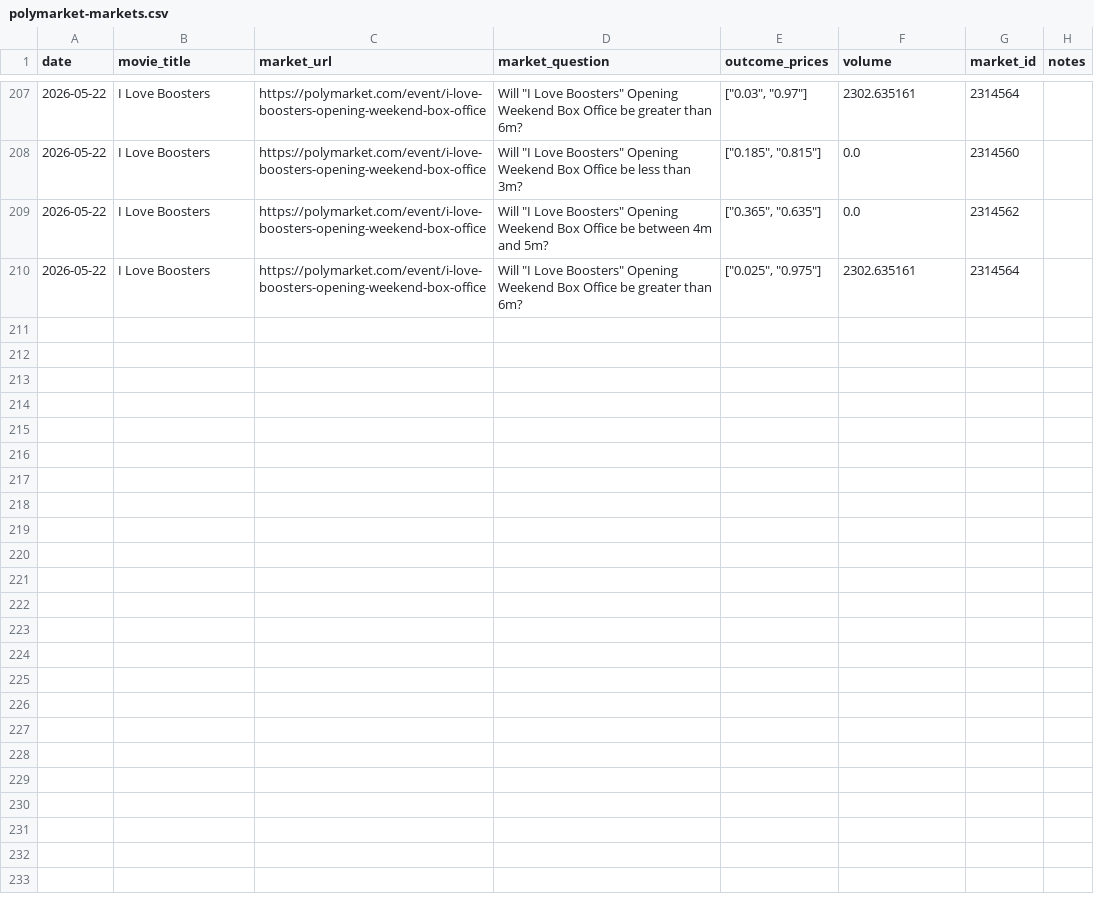
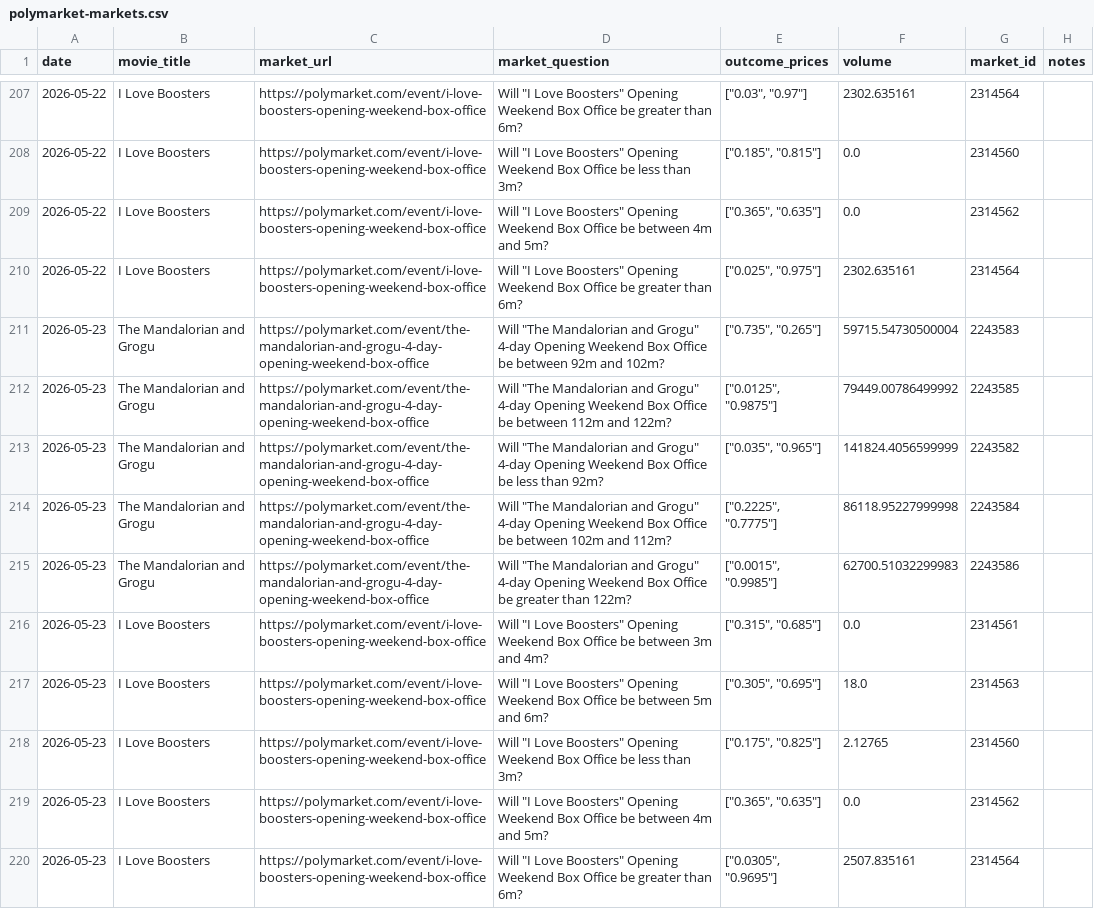
Before and after one commit to arnauddg27-svg/Theatres, a CSV file: box-office-tracker/data/polymarket-markets.csv, drawn as a sheet; only a part is shown, gaps mark what is left out; the diff names each change by its address in the sheet, - before the commit and + after, or states it on an @@ line.

```diff
--- a/box-office-tracker/data/polymarket-markets.csv
+++ b/box-office-tracker/data/polymarket-markets.csv
+row 211: 2026-05-23 | The Mandalorian and Grogu | https://polymarket.com/event/the-mandalorian-and-grogu-4-day-opening-weekend-box-office | Will "The Mandalorian and Grogu" 4-day Opening Weekend Box Office be between 92m and 102m? | ["0.735", "0.265"] | 59715.54730500004 | 2243583
+row 212: 2026-05-23 | The Mandalorian and Grogu | https://polymarket.com/event/the-mandalorian-and-grogu-4-day-opening-weekend-box-office | Will "The Mandalorian and Grogu" 4-day Opening Weekend Box Office be between 112m and 122m? | ["0.0125", "0.9875"] | 79449.00786499992 | 2243585
+row 213: 2026-05-23 | The Mandalorian and Grogu | https://polymarket.com/event/the-mandalorian-and-grogu-4-day-opening-weekend-box-office | Will "The Mandalorian and Grogu" 4-day Opening Weekend Box Office be less than 92m? | ["0.035", "0.965"] | 141824.4056599999 | 2243582
+row 214: 2026-05-23 | The Mandalorian and Grogu | https://polymarket.com/event/the-mandalorian-and-grogu-4-day-opening-weekend-box-office | Will "The Mandalorian and Grogu" 4-day Opening Weekend Box Office be between 102m and 112m? | ["0.2225", "0.7775"] | 86118.95227999998 | 2243584
+row 215: 2026-05-23 | The Mandalorian and Grogu | https://polymarket.com/event/the-mandalorian-and-grogu-4-day-opening-weekend-box-office | Will "The Mandalorian and Grogu" 4-day Opening Weekend Box Office be greater than 122m? | ["0.0015", "0.9985"] | 62700.51032299983 | 2243586
+row 216: 2026-05-23 | I Love Boosters | https://polymarket.com/event/i-love-boosters-opening-weekend-box-office | Will "I Love Boosters" Opening Weekend Box Office be between 3m and 4m? | ["0.315", "0.685"] | 0.0 | 2314561
+row 217: 2026-05-23 | I Love Boosters | https://polymarket.com/event/i-love-boosters-opening-weekend-box-office | Will "I Love Boosters" Opening Weekend Box Office be between 5m and 6m? | ["0.305", "0.695"] | 18.0 | 2314563
+row 218: 2026-05-23 | I Love Boosters | https://polymarket.com/event/i-love-boosters-opening-weekend-box-office | Will "I Love Boosters" Opening Weekend Box Office be less than 3m? | ["0.175", "0.825"] | 2.12765 | 2314560
+row 219: 2026-05-23 | I Love Boosters | https://polymarket.com/event/i-love-boosters-opening-weekend-box-office | Will "I Love Boosters" Opening Weekend Box Office be between 4m and 5m? | ["0.365", "0.635"] | 0.0 | 2314562
+row 220: 2026-05-23 | I Love Boosters | https://polymarket.com/event/i-love-boosters-opening-weekend-box-office | Will "I Love Boosters" Opening Weekend Box Office be greater than 6m? | ["0.0305", "0.9695"] | 2507.835161 | 2314564
```
Also changed, not shown: 2 other files.
